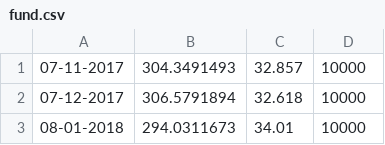
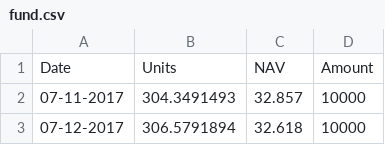
Before and after one commit to sumansourabhcsc/investment, a CSV file: mutualfund/kotak_flexicap_fund/fund.csv, drawn as a sheet; only a part is shown; the shorter side is filled out with more unchanged rows.

Commit message:
Add header row to fund.csv

```diff
--- a/mutualfund/kotak_flexicap_fund/fund.csv
+++ b/mutualfund/kotak_flexicap_fund/fund.csv
@@ -1 +1,2 @@
+Date,Units,NAV,Amount
 07-11-2017,304.3491493,32.857,10000
```
